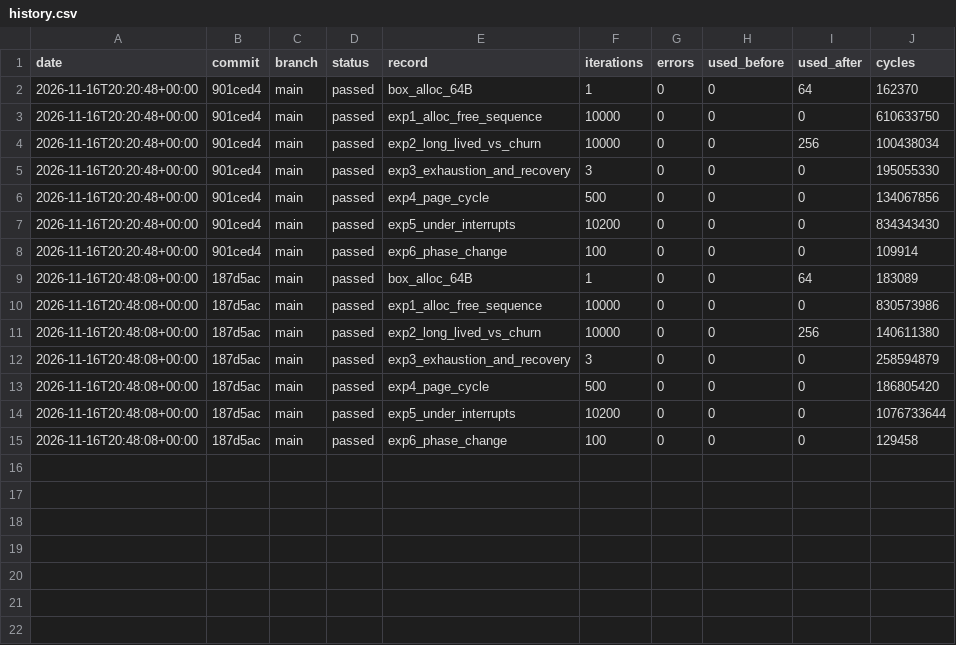
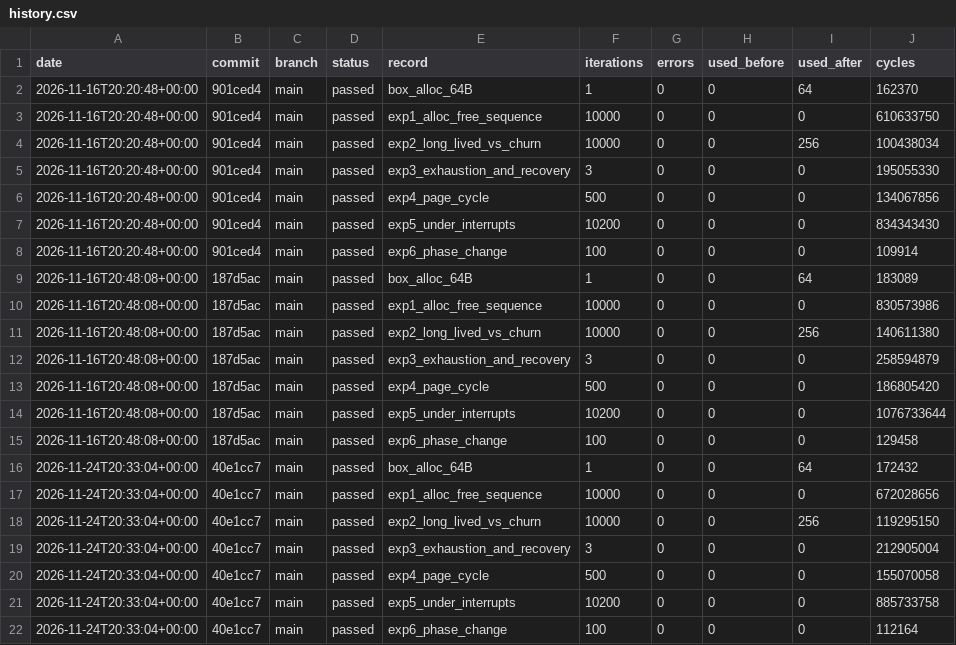
Before and after one commit to ferrumos-dev/ferrumos, a CSV file: history.csv, drawn as a sheet.

```diff
--- a/history.csv
+++ b/history.csv
@@ -15 +15,8 @@ date,commit,branch,status,record,iterations,errors,used_before,used_after,cycles
 2026-11-16T20:48:08+00:00,187d5ac,main,passed,exp6_phase_change,100,0,0,0,129458
+2026-11-24T20:33:04+00:00,40e1cc7,main,passed,box_alloc_64B,1,0,0,64,172432
+2026-11-24T20:33:04+00:00,40e1cc7,main,passed,exp1_alloc_free_sequence,10000,0,0,0,672028656
+2026-11-24T20:33:04+00:00,40e1cc7,main,passed,exp2_long_lived_vs_churn,10000,0,0,256,119295150
+2026-11-24T20:33:04+00:00,40e1cc7,main,passed,exp3_exhaustion_and_recovery,3,0,0,0,212905004
+2026-11-24T20:33:04+00:00,40e1cc7,main,passed,exp4_page_cycle,500,0,0,0,155070058
+2026-11-24T20:33:04+00:00,40e1cc7,main,passed,exp5_under_interrupts,10200,0,0,0,885733758
+2026-11-24T20:33:04+00:00,40e1cc7,main,passed,exp6_phase_change,100,0,0,0,112164
```
Also changed, not shown: 4 other files.
